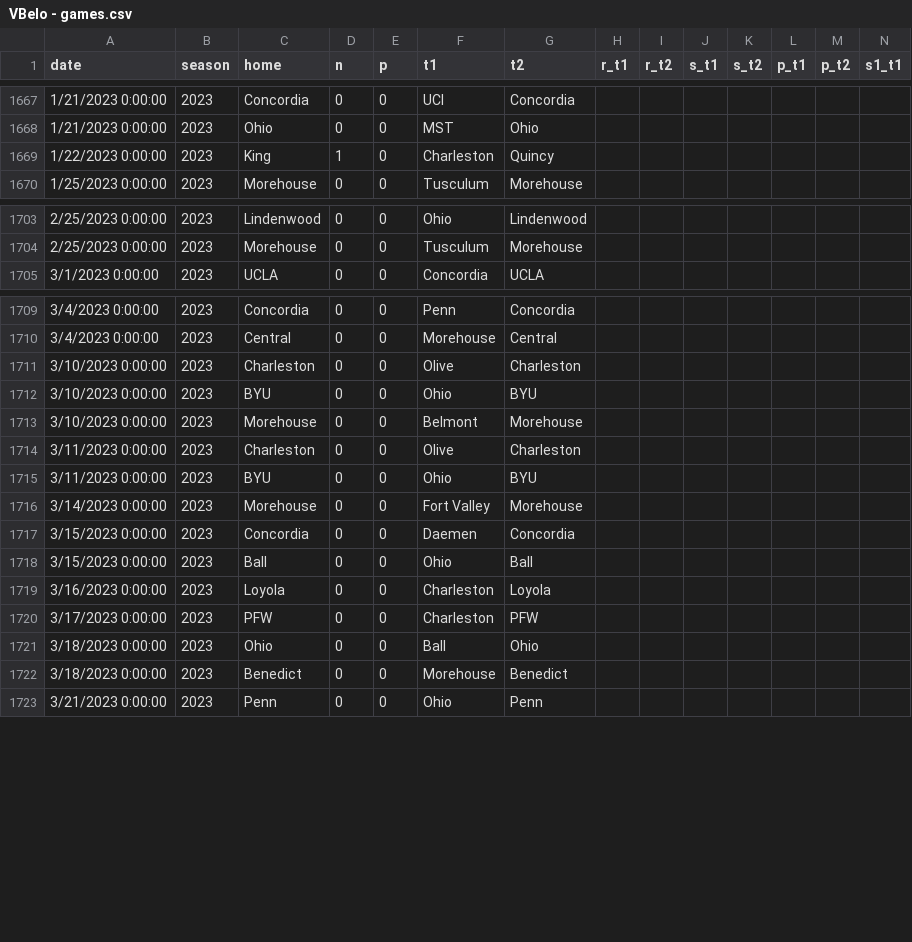
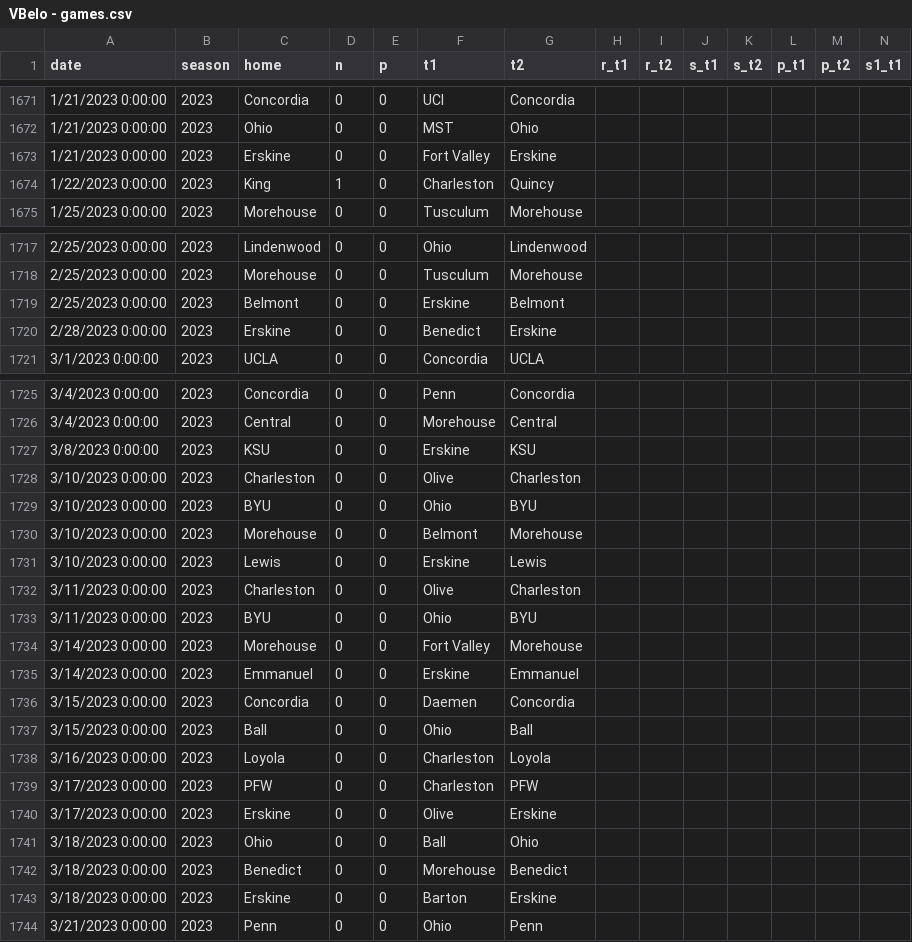
Before and after one commit to tjbreshears/VBelo, a CSV file: inputs/VBelo - games.csv, drawn as a sheet; only a part is shown, gaps mark what is left out; rows hold the shown columns only; the diff covers the shown part only; the diff names each change by its address in the sheet, - before the commit and + after, or states it on an @@ line.

Commit message:
More Maches
Erskine

```diff
--- a/inputs/VBelo - games.csv
+++ b/inputs/VBelo - games.csv
+row 1673: 1/21/2023 0:00:00 | 2023 | Erskine | 0 | 0 | Fort Valley | Erskine
+row 1719: 2/25/2023 0:00:00 | 2023 | Belmont | 0 | 0 | Erskine | Belmont
+row 1720: 2/28/2023 0:00:00 | 2023 | Erskine | 0 | 0 | Benedict | Erskine
+row 1727: 3/8/2023 0:00:00 | 2023 | KSU | 0 | 0 | Erskine | KSU
+row 1731: 3/10/2023 0:00:00 | 2023 | Lewis | 0 | 0 | Erskine | Lewis
+row 1735: 3/14/2023 0:00:00 | 2023 | Emmanuel | 0 | 0 | Erskine | Emmanuel
+row 1740: 3/17/2023 0:00:00 | 2023 | Erskine | 0 | 0 | Olive | Erskine
+row 1743: 3/18/2023 0:00:00 | 2023 | Erskine | 0 | 0 | Barton | Erskine
```
Also changed, not shown: 18 added rows elsewhere in this file.
